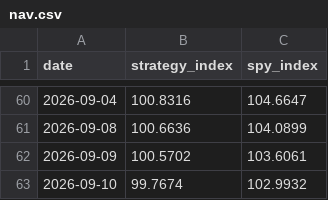
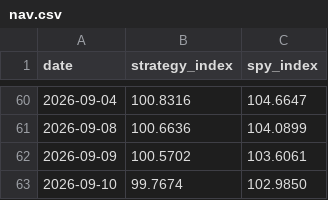
Before and after one commit to aterhune19845/trade-signals, a CSV file: performance/nav.csv, drawn as a sheet; only a part is shown, gaps mark what is left out.

```diff
--- a/performance/nav.csv
+++ b/performance/nav.csv
@@ -62,2 +62,2 @@ date,strategy_index,spy_index
 2026-09-09,100.5702,103.6061
-2026-09-10,99.7674,102.9932
+2026-09-10,99.7674,102.9850
```
Also changed, not shown: 3 other files.
